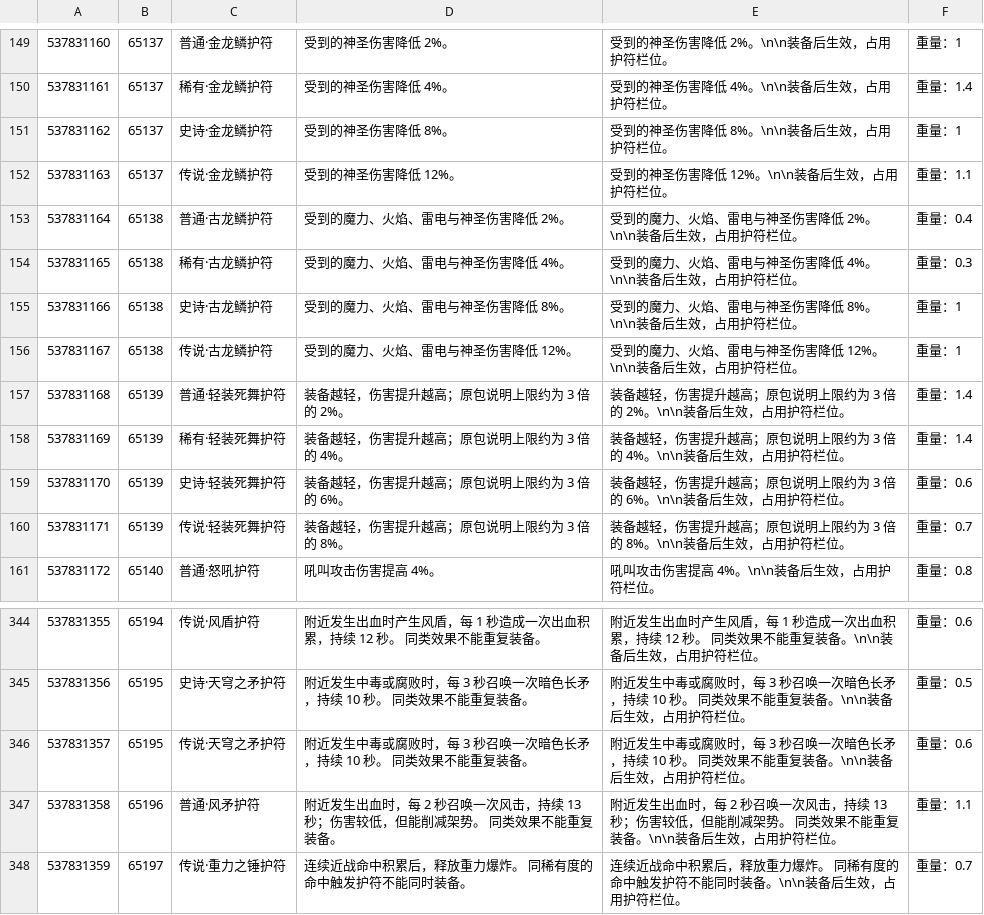
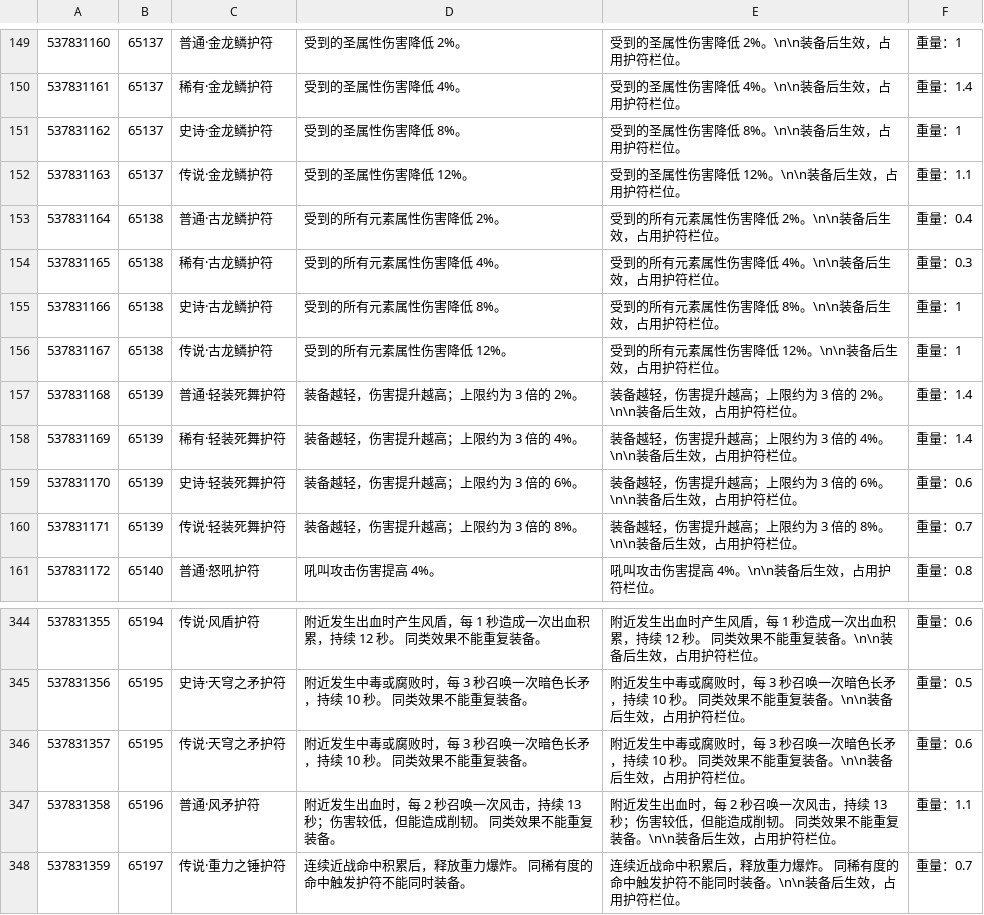
Before and after one commit to tamikip/erdtree-tower, a TSV file: scene-assets/talisman-details.tsv, drawn as a sheet; only a part is shown, gaps mark what is left out; the diff covers the shown part only.

```diff
--- a/scene-assets/talisman-details.tsv
+++ b/scene-assets/talisman-details.tsv
@@ -149,13 +149,13 @@
-537831160	65137	普通·金龙鳞护符	受到的神圣伤害降低 2%。	受到的神圣伤害降低 2%。\n\n装备后生效，占用护符栏位。	重量：1	
-537831161	65137	稀有·金龙鳞护符	受到的神圣伤害降低 4%。	受到的神圣伤害降低 4%。\n\n装备后生效，占用护符栏位。	重量：1.4	
-537831162	65137	史诗·金龙鳞护符	受到的神圣伤害降低 8%。	受到的神圣伤害降低 8%。\n\n装备后生效，占用护符栏位。	重量：1	
-537831163	65137	传说·金龙鳞护符	受到的神圣伤害降低 12%。	受到的神圣伤害降低 12%。\n\n装备后生效，占用护符栏位。	重量：1.1	
-537831164	65138	普通·古龙鳞护符	受到的魔力、火焰、雷电与神圣伤害降低 2%。	受到的魔力、火焰、雷电与神圣伤害降低 2%。\n\n装备后生效，占用护符栏位。	重量：0.4	
-537831165	65138	稀有·古龙鳞护符	受到的魔力、火焰、雷电与神圣伤害降低 4%。	受到的魔力、火焰、雷电与神圣伤害降低 4%。\n\n装备后生效，占用护符栏位。	重量：0.3	
-537831166	65138	史诗·古龙鳞护符	受到的魔力、火焰、雷电与神圣伤害降低 8%。	受到的魔力、火焰、雷电与神圣伤害降低 8%。\n\n装备后生效，占用护符栏位。	重量：1	
-537831167	65138	传说·古龙鳞护符	受到的魔力、火焰、雷电与神圣伤害降低 12%。	受到的魔力、火焰、雷电与神圣伤害降低 12%。\n\n装备后生效，占用护符栏位。	重量：1	
-537831168	65139	普通·轻装死舞护符	装备越轻，伤害提升越高；原包说明上限约为 3 倍的 2%。	装备越轻，伤害提升越高；原包说明上限约为 3 倍的 2%。\n\n装备后生效，占用护符栏位。	重量：1.4	
-537831169	65139	稀有·轻装死舞护符	装备越轻，伤害提升越高；原包说明上限约为 3 倍的 4%。	装备越轻，伤害提升越高；原包说明上限约为 3 倍的 4%。\n\n装备后生效，占用护符栏位。	重量：1.4	
-537831170	65139	史诗·轻装死舞护符	装备越轻，伤害提升越高；原包说明上限约为 3 倍的 6%。	装备越轻，伤害提升越高；原包说明上限约为 3 倍的 6%。\n\n装备后生效，占用护符栏位。	重量：0.6	
-537831171	65139	传说·轻装死舞护符	装备越轻，伤害提升越高；原包说明上限约为 3 倍的 8%。	装备越轻，伤害提升越高；原包说明上限约为 3 倍的 8%。\n\n装备后生效，占用护符栏位。	重量：0.7	
+537831160	65137	普通·金龙鳞护符	受到的圣属性伤害降低 2%。	受到的圣属性伤害降低 2%。\n\n装备后生效，占用护符栏位。	重量：1	
+537831161	65137	稀有·金龙鳞护符	受到的圣属性伤害降低 4%。	受到的圣属性伤害降低 4%。\n\n装备后生效，占用护符栏位。	重量：1.4	
+537831162	65137	史诗·金龙鳞护符	受到的圣属性伤害降低 8%。	受到的圣属性伤害降低 8%。\n\n装备后生效，占用护符栏位。	重量：1	
+537831163	65137	传说·金龙鳞护符	受到的圣属性伤害降低 12%。	受到的圣属性伤害降低 12%。\n\n装备后生效，占用护符栏位。	重量：1.1	
+537831164	65138	普通·古龙鳞护符	受到的所有元素属性伤害降低 2%。	受到的所有元素属性伤害降低 2%。\n\n装备后生效，占用护符栏位。	重量：0.4	
+537831165	65138	稀有·古龙鳞护符	受到的所有元素属性伤害降低 4%。	受到的所有元素属性伤害降低 4%。\n\n装备后生效，占用护符栏位。	重量：0.3	
+537831166	65138	史诗·古龙鳞护符	受到的所有元素属性伤害降低 8%。	受到的所有元素属性伤害降低 8%。\n\n装备后生效，占用护符栏位。	重量：1	
+537831167	65138	传说·古龙鳞护符	受到的所有元素属性伤害降低 12%。	受到的所有元素属性伤害降低 12%。\n\n装备后生效，占用护符栏位。	重量：1	
+537831168	65139	普通·轻装死舞护符	装备越轻，伤害提升越高；上限约为 3 倍的 2%。	装备越轻，伤害提升越高；上限约为 3 倍的 2%。\n\n装备后生效，占用护符栏位。	重量：1.4	
+537831169	65139	稀有·轻装死舞护符	装备越轻，伤害提升越高；上限约为 3 倍的 4%。	装备越轻，伤害提升越高；上限约为 3 倍的 4%。\n\n装备后生效，占用护符栏位。	重量：1.4	
+537831170	65139	史诗·轻装死舞护符	装备越轻，伤害提升越高；上限约为 3 倍的 6%。	装备越轻，伤害提升越高；上限约为 3 倍的 6%。\n\n装备后生效，占用护符栏位。	重量：0.6	
+537831171	65139	传说·轻装死舞护符	装备越轻，伤害提升越高；上限约为 3 倍的 8%。	装备越轻，伤害提升越高；上限约为 3 倍的 8%。\n\n装备后生效，占用护符栏位。	重量：0.7	
 537831172	65140	普通·怒吼护符	吼叫攻击伤害提高 4%。	吼叫攻击伤害提高 4%。\n\n装备后生效，占用护符栏位。	重量：0.8	
@@ -346,3 +346,3 @@
 537831357	65195	传说·天穹之矛护符	附近发生中毒或腐败时，每 3 秒召唤一次暗色长矛，持续 10 秒。 同类效果不能重复装备。	附近发生中毒或腐败时，每 3 秒召唤一次暗色长矛，持续 10 秒。 同类效果不能重复装备。\n\n装备后生效，占用护符栏位。	重量：0.6	
-537831358	65196	普通·风矛护符	附近发生出血时，每 2 秒召唤一次风击，持续 13 秒；伤害较低，但能削减架势。 同类效果不能重复装备。	附近发生出血时，每 2 秒召唤一次风击，持续 13 秒；伤害较低，但能削减架势。 同类效果不能重复装备。\n\n装备后生效，占用护符栏位。	重量：1.1	
+537831358	65196	普通·风矛护符	附近发生出血时，每 2 秒召唤一次风击，持续 13 秒；伤害较低，但能造成削韧。 同类效果不能重复装备。	附近发生出血时，每 2 秒召唤一次风击，持续 13 秒；伤害较低，但能造成削韧。 同类效果不能重复装备。\n\n装备后生效，占用护符栏位。	重量：1.1	
 537831359	65197	传说·重力之锤护符	连续近战命中积累后，释放重力爆炸。 同稀有度的命中触发护符不能同时装备。	连续近战命中积累后，释放重力爆炸。 同稀有度的命中触发护符不能同时装备。\n\n装备后生效，占用护符栏位。	重量：0.7	
```
Also changed, not shown: 48 edited cells elsewhere in this file, scene-assets/talisman-definitions.tsv, 7 other files.
